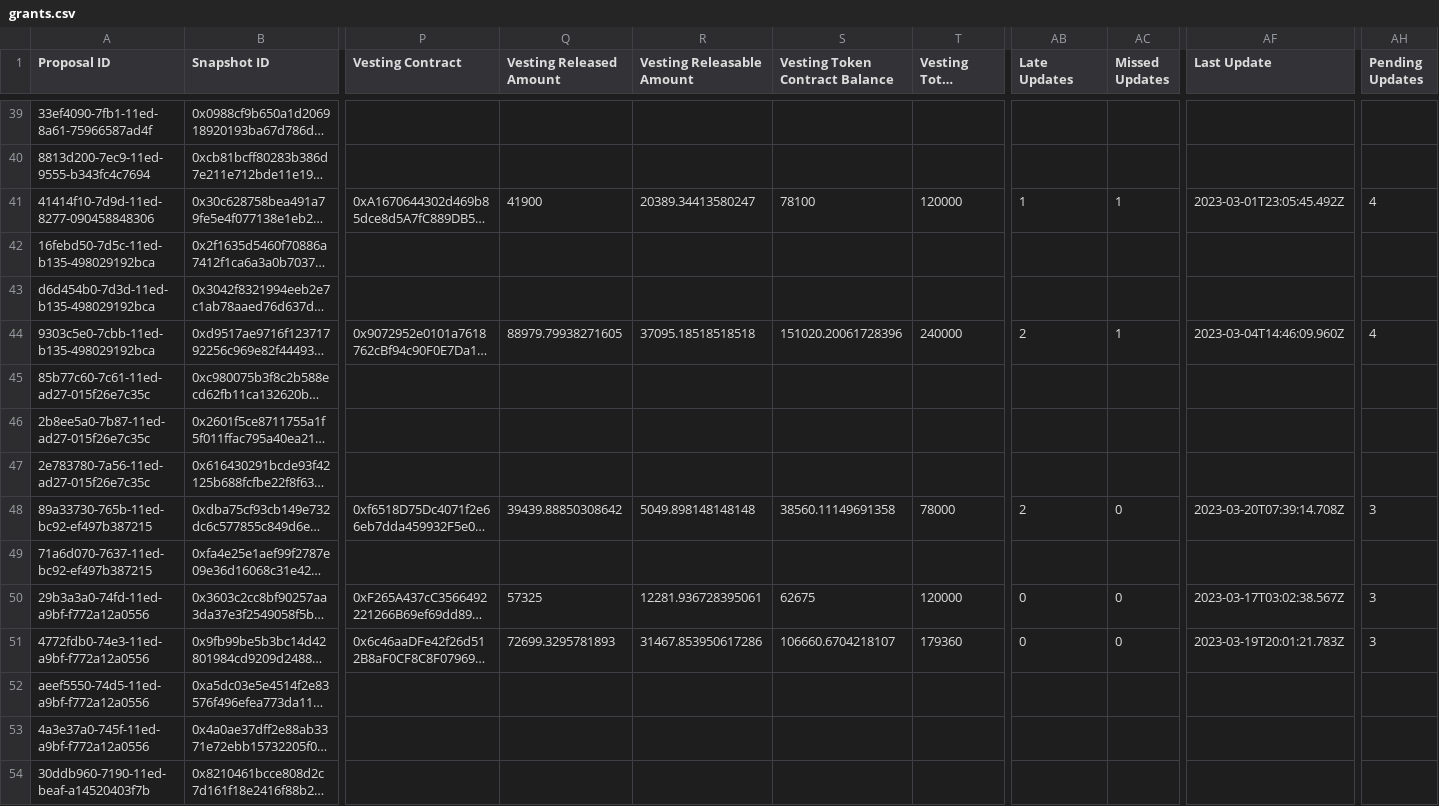
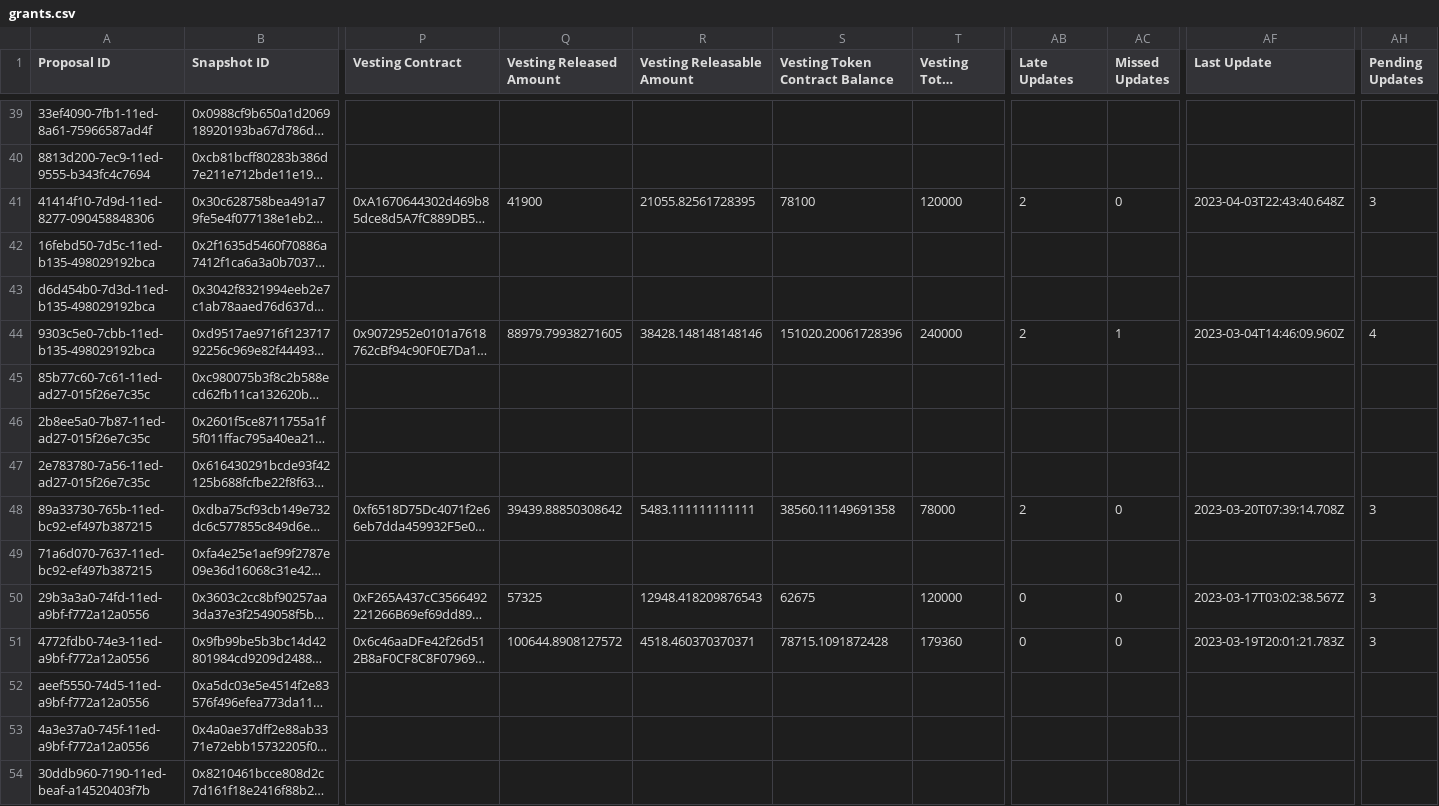
Before and after one commit to 1emu/transparency, a CSV file: grants.csv, drawn as a sheet; only a part is shown, gaps mark what is left out; long unchanged cells end in …; the diff covers the shown part only; the diff names each change by its address in the sheet, - before the commit and + after, or states it on an @@ line.

```diff
--- a/grants.csv
+++ b/grants.csv
-R41 (Vesting Releasable Amount): 20389.34413580247
+R41 (Vesting Releasable Amount): 21055.82561728395
-AB41 (Late Updates): 1
+AB41 (Late Updates): 2
-AC41 (Missed Updates): 1
+AC41 (Missed Updates): 0
-AF41 (Last Update): 2023-03-01T23:05:45.492Z
+AF41 (Last Update): 2023-04-03T22:43:40.648Z
-AH41 (Pending Updates): 4
+AH41 (Pending Updates): 3
-R44 (Vesting Releasable Amount): 37095.18518518518
+R44 (Vesting Releasable Amount): 38428.148148148146
-R48 (Vesting Releasable Amount): 5049.898148148148
+R48 (Vesting Releasable Amount): 5483.111111111111
-R50 (Vesting Releasable Amount): 12281.936728395061
+R50 (Vesting Releasable Amount): 12948.418209876543
-Q51 (Vesting Released Amount): 72699.3295781893
+Q51 (Vesting Released Amount): 100644.8908127572
-R51 (Vesting Releasable Amount): 31467.853950617286
+R51 (Vesting Releasable Amount): 4518.460370370371
-S51 (Vesting Token Contract Balance): 106660.6704218107
+S51 (Vesting Token Contract Balance): 78715.1091872428
```
Also changed, not shown: 39 edited cells elsewhere in this file, balances.csv, collections.csv, 16 other files.
